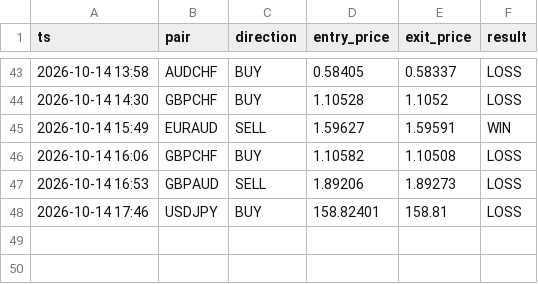
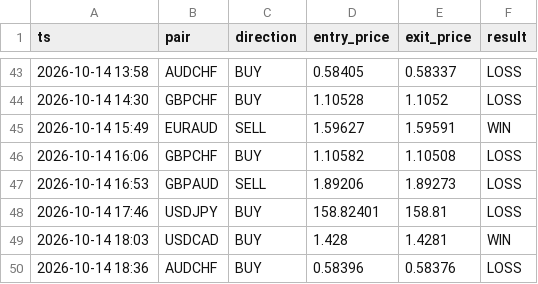
Before and after one commit to torium-art/forex-signal-bot, a CSV file: outcomes_journal.csv, drawn as a sheet; only a part is shown, gaps mark what is left out.

```diff
--- a/outcomes_journal.csv
+++ b/outcomes_journal.csv
@@ -48 +48,3 @@ ts,pair,direction,entry_price,exit_price,result
 2026-10-14 17:46,USDJPY,BUY,158.82401,158.81,LOSS
+2026-10-14 18:03,USDCAD,BUY,1.428,1.4281,WIN
+2026-10-14 18:36,AUDCHF,BUY,0.58396,0.58376,LOSS
```
Also changed, not shown: signals_journal.csv, 2 other files.
